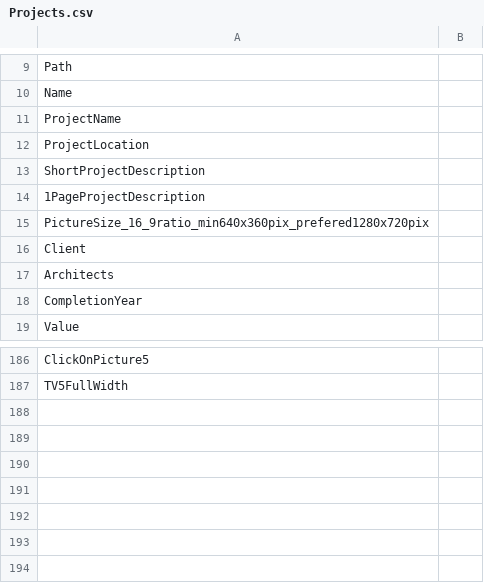
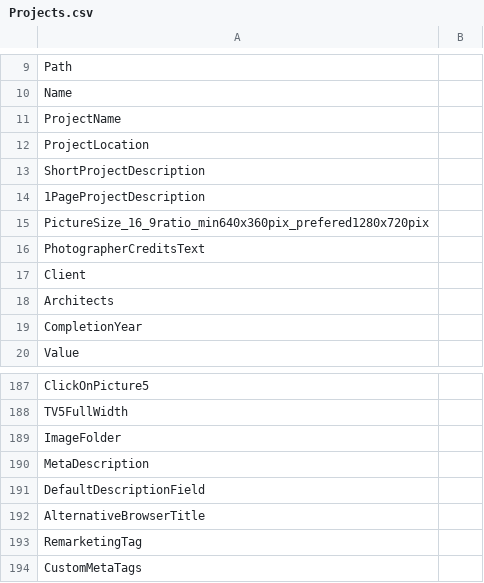
Before and after one commit to dgharbieh/Ramboll, a CSV file: RambollExportData/RambollExportData/MappingFiles/Projects.csv, drawn as a sheet; only a part is shown, gaps mark what is left out.

Commit message:
Metadata and image view

```diff
--- a/RambollExportData/RambollExportData/MappingFiles/Projects.csv
+++ b/RambollExportData/RambollExportData/MappingFiles/Projects.csv
@@ -15,2 +15,3 @@ ShortProjectDescription,,,,,,,,,,,,,,,,,,,,,,,,,,,,,,,,,,,,,,,,,
 PictureSize_16_9ratio_min640x360pix_prefered1280x720pix,,,,,,,,,,,,,,,,,,,,,,,,,,,,,,,,,,,,,,,,,
+PhotographerCreditsText,,,,,,,,,,,,,,,,,,,,,,,,,,,,,,,,,,,,,,,,,
 Client,,,,,,,,,,,,,,,,,,,,,,,,,,,,,,,,,,,,,,,,,
@@ -187 +188,7 @@ ClickOnPicture5,,,,,,,,,,,,,,,,,,,,,,,,,,,,,,,,,,,,,,,,,
 TV5FullWidth,,,,,,,,,,,,,,,,,,,,,,,,,,,,,,,,,,,,,,,,,
+ImageFolder,
+MetaDescription,
+DefaultDescriptionField,
+AlternativeBrowserTitle,
+RemarketingTag,
+CustomMetaTags,
```
